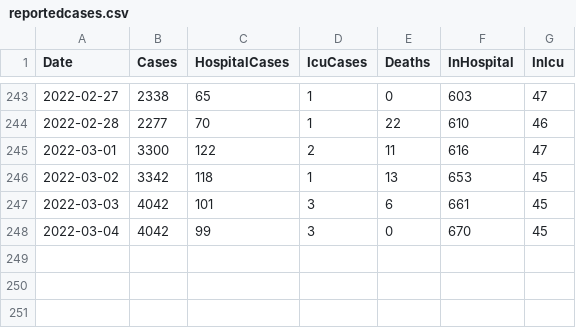
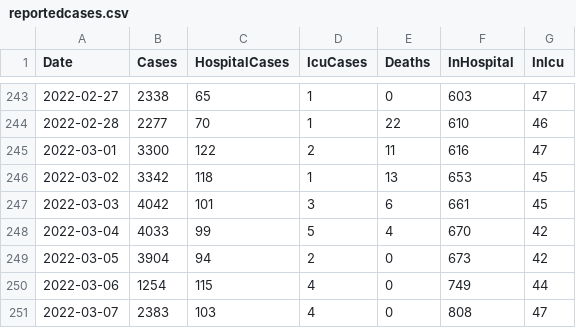
Before and after one commit to derekocallaghan/covid19data, a CSV file: notebooks/data/reportedcases.csv, drawn as a sheet; only a part is shown, gaps mark what is left out.

Commit message:
Added latest data

```diff
--- a/notebooks/data/reportedcases.csv
+++ b/notebooks/data/reportedcases.csv
@@ -247,2 +247,5 @@ Date,Cases,HospitalCases,IcuCases,Deaths,InHospital,InIcu
 2022-03-03,4042,101,3,6,661,45
-2022-03-04,4042,99,3,0,670,45
+2022-03-04,4033,99,5,4,670,42
+2022-03-05,3904,94,2,0,673,42
+2022-03-06,1254,115,4,0,749,44
+2022-03-07,2383,103,4,0,808,47
```
Also changed, not shown: 2 other files.
